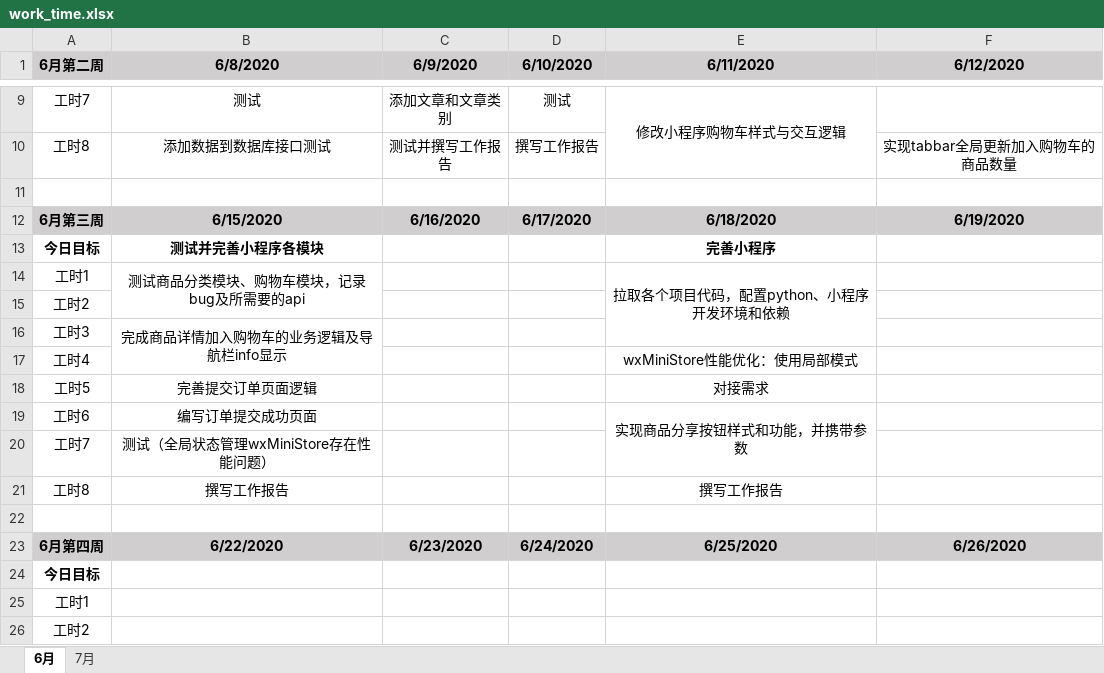
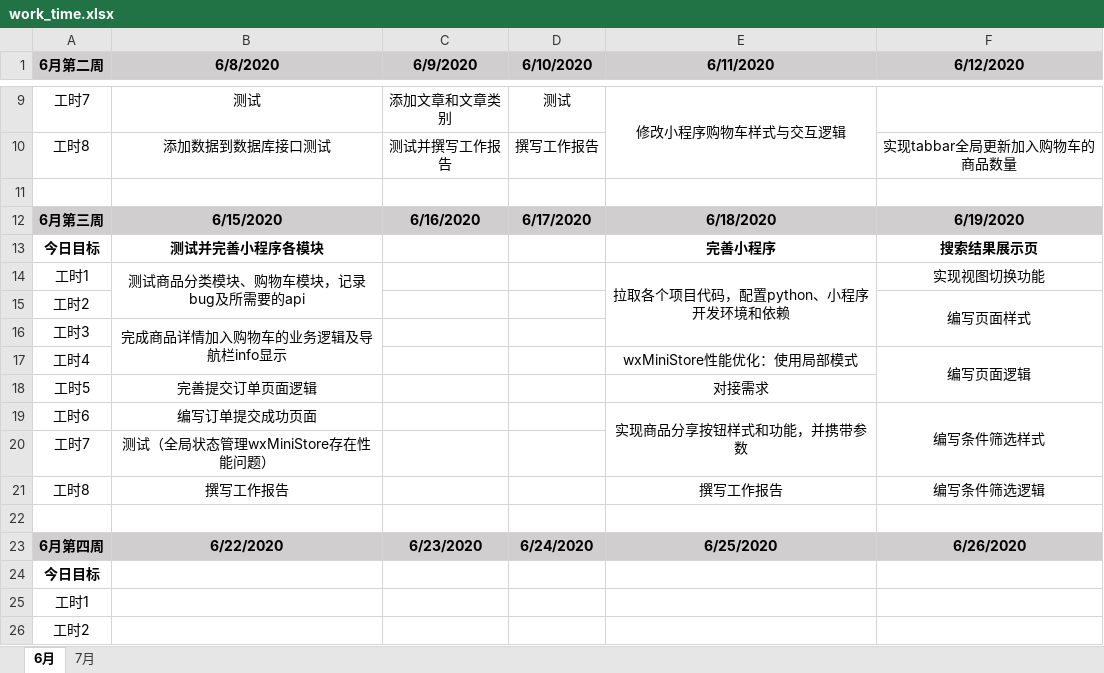
Before and after one commit to i-ce-fish/weekly_work_report, an Excel workbook: work_time.xlsx, sheet 6月, drawn as a sheet; only a part is shown, gaps mark what is left out; values as stored, in another font and other column widths than the file's, no borders; the diff names each change by its address in the sheet, - before the commit and + after, or states it on an @@ line.

Commit message:
LOG

```diff
--- a/work_time.xlsx (sheet 6月)
+++ b/work_time.xlsx (sheet 6月)
-F13 (6/12/2020): (empty)
+F13 (6/12/2020): 搜索结果展示页
-F14 (6/12/2020): (empty)
+F14 (6/12/2020): 实现视图切换功能
-F15 (6/12/2020): (empty)
+F15 (6/12/2020): 编写页面样式
+F15:F16 merged
-F17 (6/12/2020): (empty)
+F17 (6/12/2020): 编写页面逻辑
+F17:F18 merged
-F19 (6/12/2020): (empty)
+F19 (6/12/2020): 编写条件筛选样式
+F19:F20 merged
-F21 (6/12/2020): (empty)
+F21 (6/12/2020): 编写条件筛选逻辑
```
